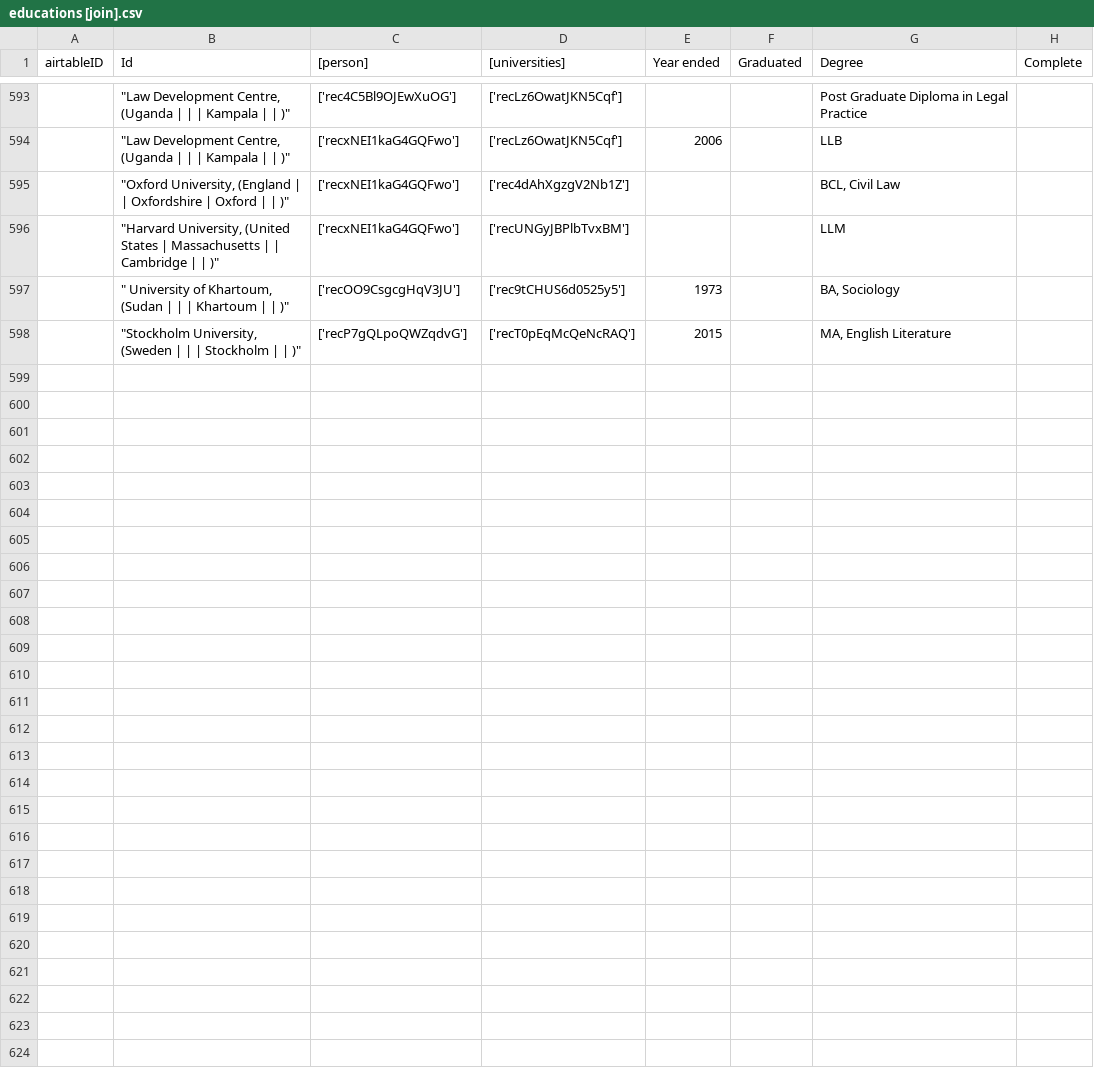
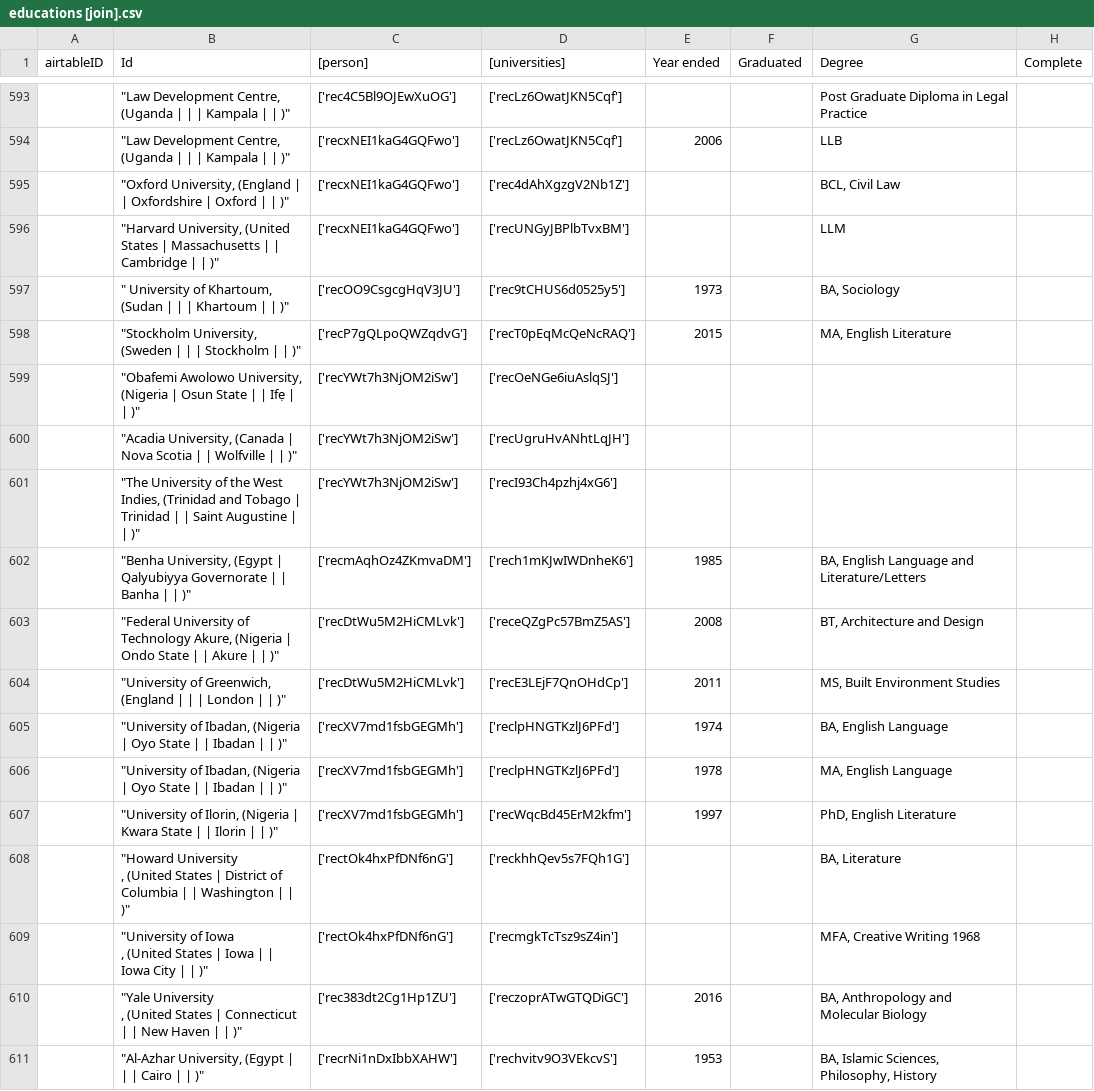
Before and after one commit to CDRH/data_african_poetics, a CSV file: scripts/airtableExport/csv/educations [join].csv, drawn as a sheet; only a part is shown, gaps mark what is left out; ↵ is a line break in a cell; the diff covers the shown part only; the diff names each change by its address in the sheet, - before the commit and + after, or states it on an @@ line.

```diff
--- a/scripts/airtableExport/csv/educations [join].csv
+++ b/scripts/airtableExport/csv/educations [join].csv
+row 599:  | "Obafemi Awolowo University, (Nigeria | Osun State | | Ifẹ | | )" | ['recYWt7h3NjOM2iSw'] | ['recOeNGe6iuAslqSJ']
+row 600:  | "Acadia University, (Canada | Nova Scotia | | Wolfville | | )" | ['recYWt7h3NjOM2iSw'] | ['recUgruHvANhtLqJH']
+row 601:  | "The University of the West Indies, (Trinidad and Tobago | Trinidad | | Saint Augustine | | )" | ['recYWt7h3NjOM2iSw'] | ['recI93Ch4pzhj4xG6']
+row 602:  | "Benha University, (Egypt | Qalyubiyya Governorate | | Banha | | )" | ['recmAqhOz4ZKmvaDM'] | ['rech1mKJwIWDnheK6'] | 1985 |  | BA, English Language and Literature/Letters
+row 603:  | "Federal University of Technology Akure, (Nigeria | Ondo State | | Akure | | )" | ['recDtWu5M2HiCMLvk'] | ['receQZgPc57BmZ5AS'] | 2008 |  | BT, Architecture and Design
+row 604:  | "University of Greenwich, (England | | | London | | )" | ['recDtWu5M2HiCMLvk'] | ['recE3LEjF7QnOHdCp'] | 2011 |  | MS, Built Environment Studies
+row 605:  | "University of Ibadan, (Nigeria | Oyo State | | Ibadan | | )" | ['recXV7md1fsbGEGMh'] | ['reclpHNGTKzlJ6PFd'] | 1974 |  | BA, English Language
+row 606:  | "University of Ibadan, (Nigeria | Oyo State | | Ibadan | | )" | ['recXV7md1fsbGEGMh'] | ['reclpHNGTKzlJ6PFd'] | 1978 |  | MA, English Language
+row 607:  | "University of Ilorin, (Nigeria | Kwara State | | Ilorin | | )" | ['recXV7md1fsbGEGMh'] | ['recWqcBd45ErM2kfm'] | 1997 |  | PhD, English Literature
+row 608:  | "Howard University ↵ , (United States | District of Columbia | | Washington | | )" | ['rectOk4hxPfDNf6nG'] | ['reckhhQev5s7FQh1G'] |  |  | BA, Literature
+row 609:  | "University of Iowa ↵ , (United States | Iowa | | Iowa City | | )" | ['rectOk4hxPfDNf6nG'] | ['recmgkTcTsz9sZ4in'] |  |  | MFA, Creative Writing 1968
+row 610:  | "Yale University ↵ , (United States | Connecticut | | New Haven | | )" | ['rec383dt2Cg1Hp1ZU'] | ['reczoprATwGTQDiGC'] | 2016 |  | BA, Anthropology and Molecular Biology
+row 611:  | "Al-Azhar University, (Egypt | | | Cairo | | )" | ['recrNi1nDxIbbXAHW'] | ['rechvitv9O3VEkcvS'] | 1953 |  | BA, Islamic Sciences, Philosophy, History
```
Also changed, not shown: 12 added rows and 27 edited cells elsewhere in this file, scripts/airtableExport/csv/locations.csv, scripts/airtableExport/csv/publishers.csv, 5 other files.
